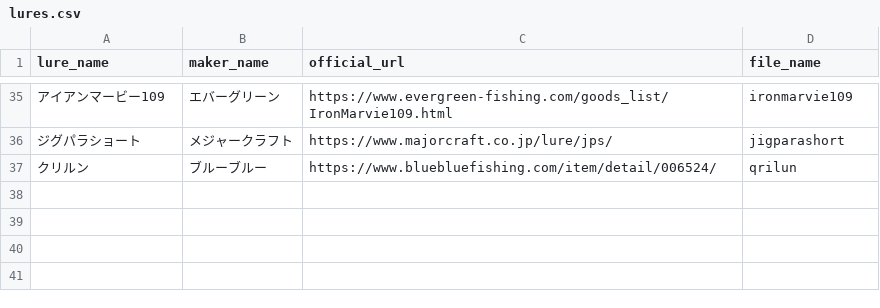
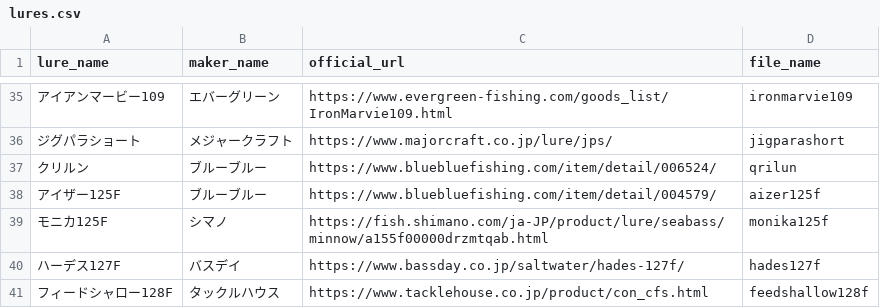
Before and after one commit to tsuri-boon/lure-gatya, a CSV file: data/lures.csv, drawn as a sheet; only a part is shown, gaps mark what is left out; the diff names each change by its address in the sheet, - before the commit and + after, or states it on an @@ line.

```diff
--- a/data/lures.csv
+++ b/data/lures.csv
+row 38: アイザー125F | ブルーブルー | https://www.bluebluefishing.com/item/detail/004579/ | aizer125f
+row 39: モニカ125F | シマノ | https://fish.shimano.com/ja-JP/product/lure/seabass/minnow/a155f00000drzmtqab.html | monika125f
+row 40: ハーデス127F | バスデイ | https://www.bassday.co.jp/saltwater/hades-127f/ | hades127f
+row 41: フィードシャロー128F | タックルハウス | https://www.tacklehouse.co.jp/product/con_cfs.html | feedshallow128f
```
Also changed, not shown: 19 other files.
